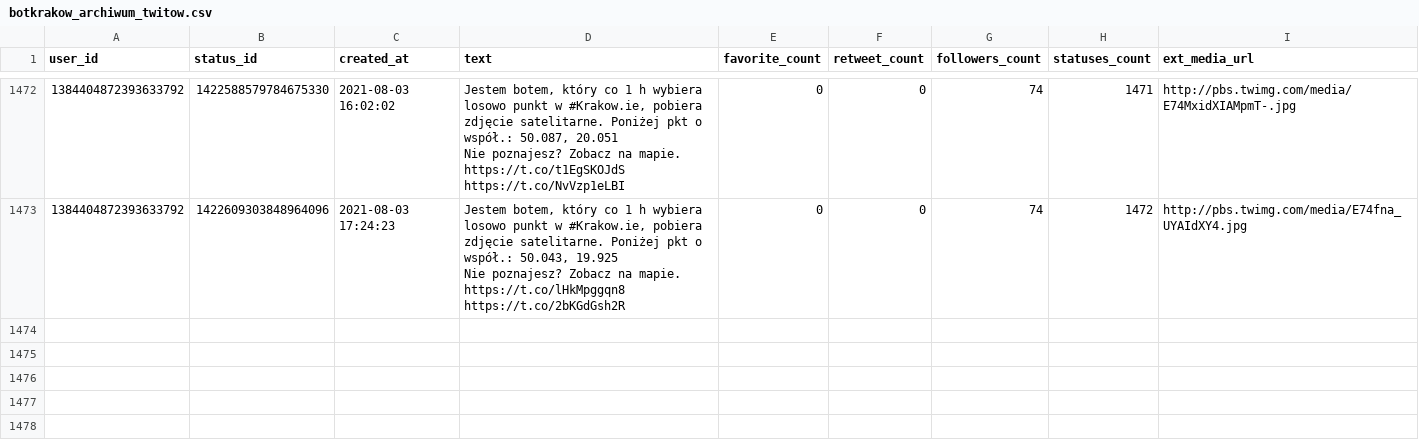
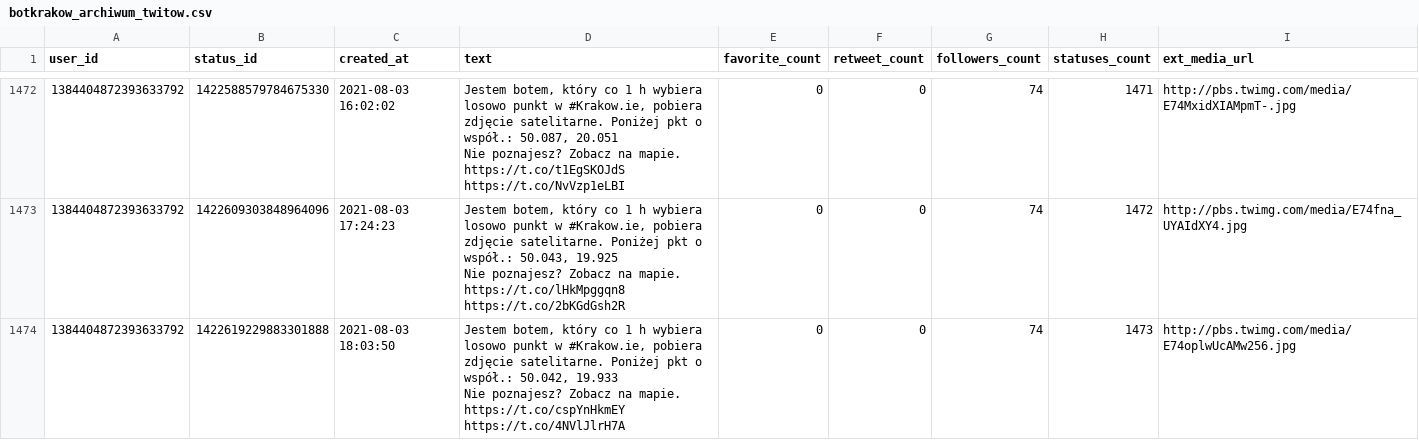
Before and after one commit to sms1962/botblog, a CSV file: data/botkrakow_archiwum_twitow.csv, drawn as a sheet; only a part is shown, gaps mark what is left out.

Commit message:
Zapisanie nowych twitow botkrakow

```diff
--- a/data/botkrakow_archiwum_twitow.csv
+++ b/data/botkrakow_archiwum_twitow.csv
@@ -2933 +2933,3 @@ Nie poznajesz? Zobacz na mapie. https://t.co/t1EgSKOJdS https://t.co/NvVzp1eLBI"
 Nie poznajesz? Zobacz na mapie. https://t.co/lHkMpggqn8 https://t.co/2bKGdGsh2R",0,0,74,1472,http://pbs.twimg.com/media/E74fna_UYAIdXY4.jpg
+1384404872393633792,1422619229883301888,2021-08-03 18:03:50,"Jestem botem, który co 1 h wybiera losowo punkt w #Krakow.ie, pobiera zdjęcie satelitarne. Poniżej pkt o współ.: 50.042, 19.933
+Nie poznajesz? Zobacz na mapie. https://t.co/cspYnHkmEY https://t.co/4NVlJlrH7A",0,0,74,1473,http://pbs.twimg.com/media/E74oplwUcAMw256.jpg
```
Also changed, not shown: 1 other file.
